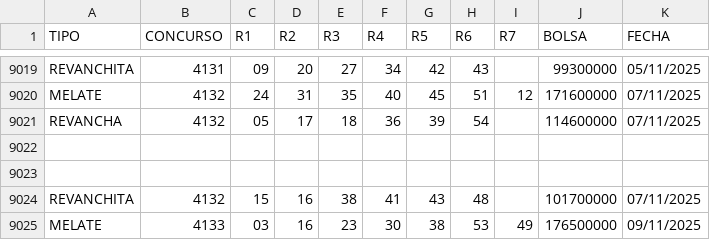
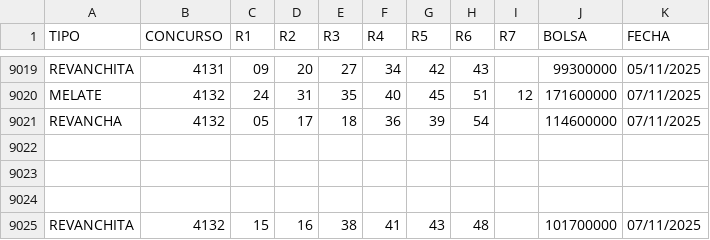
Before and after one commit to melatorApp/MelatorApp, a CSV file: Sorteos/resultados_melate.csv, drawn as a sheet; only a part is shown, gaps mark what is left out; removed rows and columns are numbered as before the commit, all else as after; the diff names each change by its address in the sheet, - before the commit and + after, or states it on an @@ line.

Commit message:
Update resultados_melate.csv

```diff
--- a/Sorteos/resultados_melate.csv
+++ b/Sorteos/resultados_melate.csv
+row 9024: (empty)
-row 9025: MELATE | 4133 | 03 | 16 | 23 | 30 | 38 | 53 | 49 | 176500000 | 09/11/2025
```
